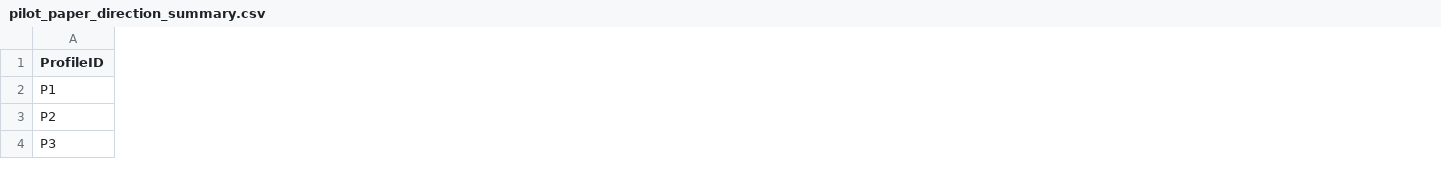
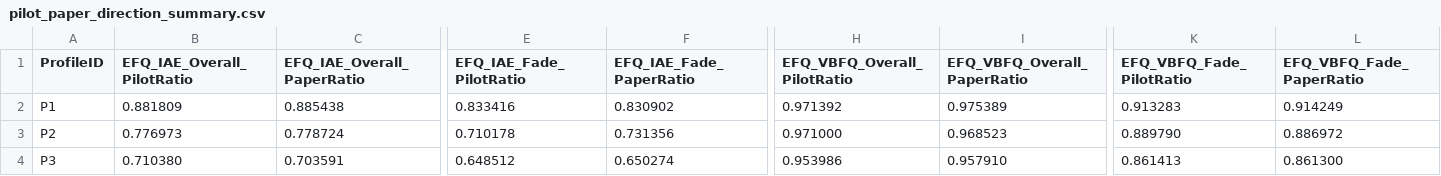
Before and after one commit to NEPTUNE12138/kuopintongxin, a CSV file: results/paper_review/pilot_paper_direction_summary.csv, drawn as a sheet; only a part is shown, gaps mark what is left out; the diff covers the shown part only; the diff names each change by its address in the sheet, - before the commit and + after, or states it on an @@ line.

```diff
--- a/results/paper_review/pilot_paper_direction_summary.csv
+++ b/results/paper_review/pilot_paper_direction_summary.csv
+column B (EFQ_IAE_Overall_PilotRatio), rows 2-4: 0.881809 | 0.776973 | 0.710380
+column C (EFQ_IAE_Overall_PaperRatio), rows 2-4: 0.885438 | 0.778724 | 0.703591
+column E (EFQ_IAE_Fade_PilotRatio), rows 2-4: 0.833416 | 0.710178 | 0.648512
+column F (EFQ_IAE_Fade_PaperRatio), rows 2-4: 0.830902 | 0.731356 | 0.650274
+column H (EFQ_VBFQ_Overall_PilotRatio), rows 2-4: 0.971392 | 0.971000 | 0.953986
+column I (EFQ_VBFQ_Overall_PaperRatio), rows 2-4: 0.975389 | 0.968523 | 0.957910
+column K (EFQ_VBFQ_Fade_PilotRatio), rows 2-4: 0.913283 | 0.889790 | 0.861413
+column L (EFQ_VBFQ_Fade_PaperRatio), rows 2-4: 0.914249 | 0.886972 | 0.861300
```
Also changed, not shown: 3 added columns and 5 edited cells elsewhere in this file, 21 other files.
